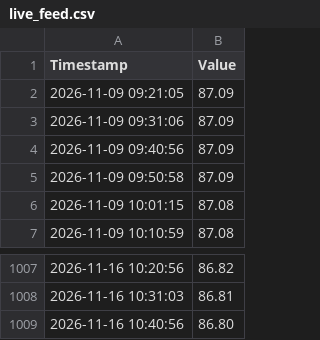
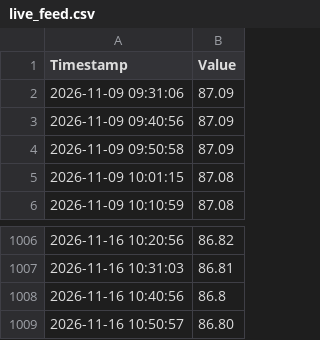
Before and after one commit to jeraldseet/gatun-lake-live-monitor, a CSV file: live_feed.csv, drawn as a sheet; only a part is shown, gaps mark what is left out.

```diff
--- a/live_feed.csv
+++ b/live_feed.csv
@@ -1,3 +1,2 @@
 Timestamp,Value
-2026-11-09 09:21:05,87.09
 2026-11-09 09:31:06,87.09
@@ -1008,2 +1007,3 @@ Timestamp,Value
 2026-11-16 10:31:03,86.81
-2026-11-16 10:40:56,86.80
+2026-11-16 10:40:56,86.8
+2026-11-16 10:50:57,86.80
```
